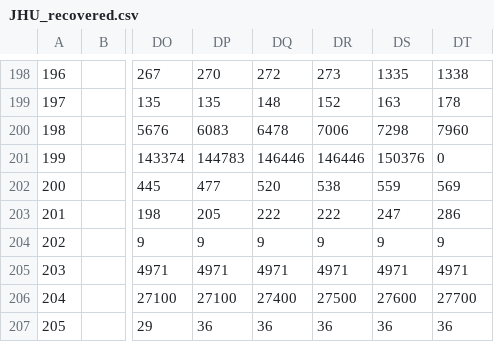
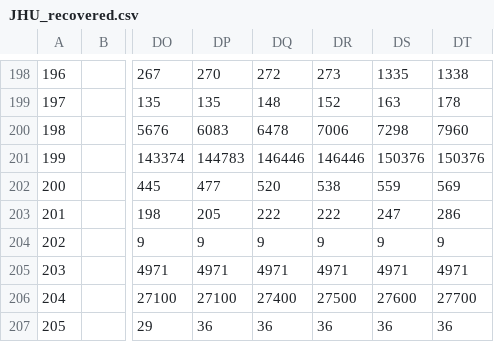
Before and after one commit to nickbent/covid-quebec-ontario, a CSV file: data/Canada/JHU_recovered.csv, drawn as a sheet; only a part is shown, gaps mark what is left out; the diff names each change by its address in the sheet, - before the commit and + after, or states it on an @@ line.

```diff
--- a/data/Canada/JHU_recovered.csv
+++ b/data/Canada/JHU_recovered.csv
-DT201: 0
+DT201: 150376
```
Also changed, not shown: data/Canada/GC.csv, data/Canada/JHU_cases.csv, 16 other files.
